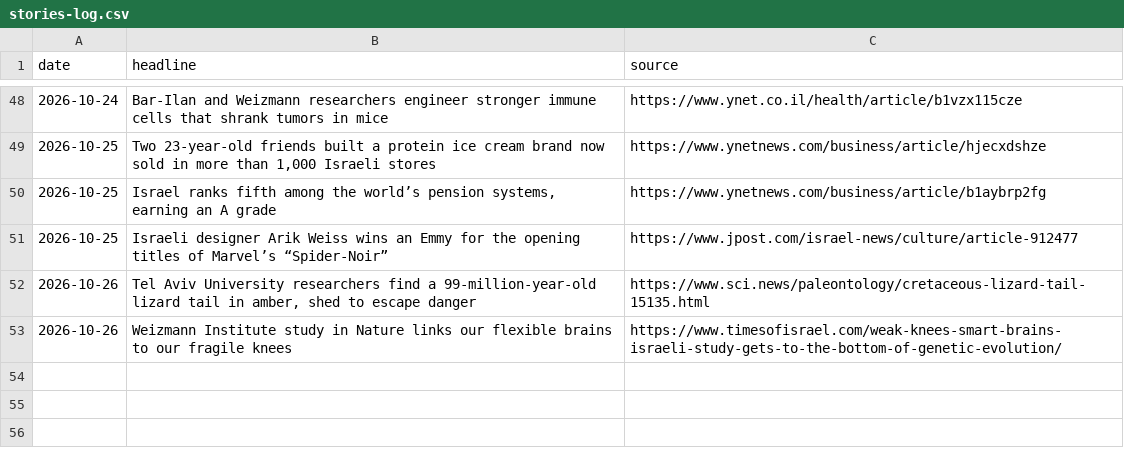
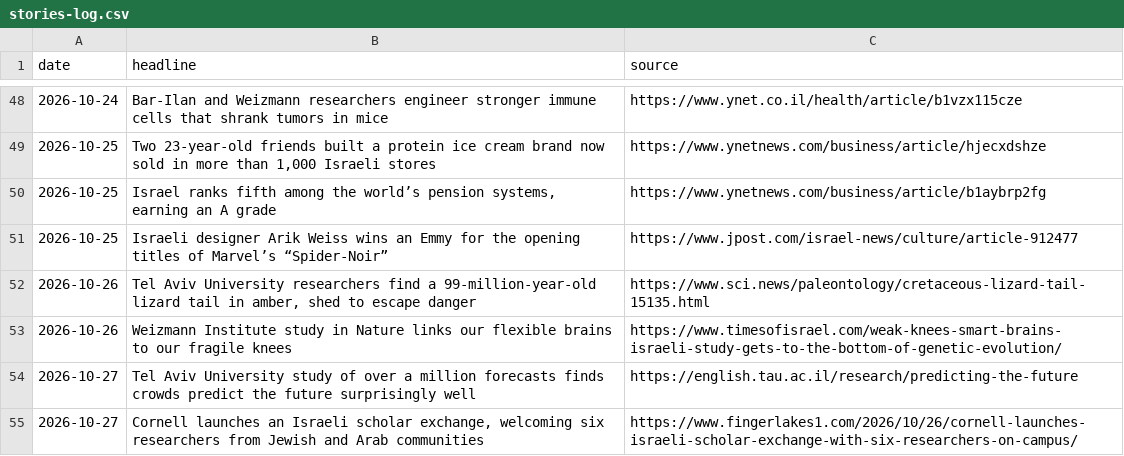
Before and after one commit to AviMaderer/israel-worth-sharing, a CSV file: data/stories-log.csv, drawn as a sheet; only a part is shown, gaps mark what is left out; the diff names each change by its address in the sheet, - before the commit and + after, or states it on an @@ line.

```diff
--- a/data/stories-log.csv
+++ b/data/stories-log.csv
+row 54: 2026-10-27 | Tel Aviv University study of over a million forecasts finds crowds predict the future surprisingly well | https://english.tau.ac.il/research/predicting-the-future
+row 55: 2026-10-27 | Cornell launches an Israeli scholar exchange, welcoming six researchers from Jewish and Arab communities | https://www.fingerlakes1.com/2026/10/26/cornell-launches-israeli-scholar-exchange-with-six-researchers-on-campus/
```
Also changed, not shown: 5 other files.
